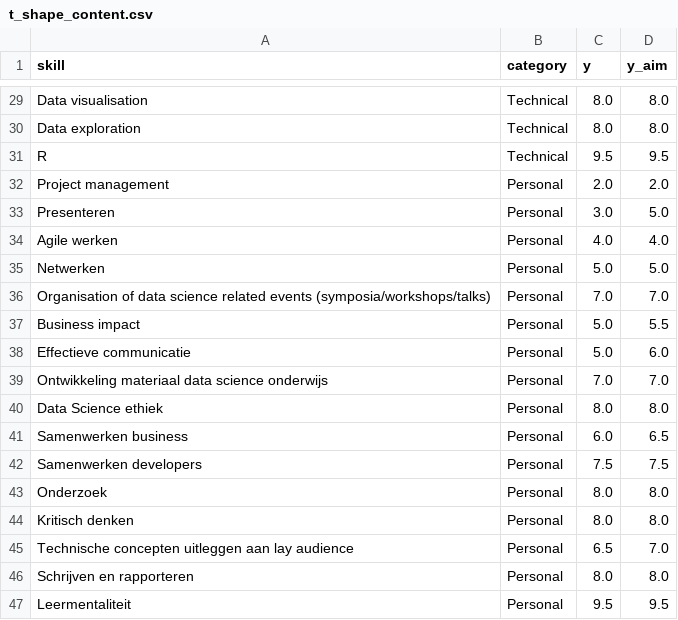
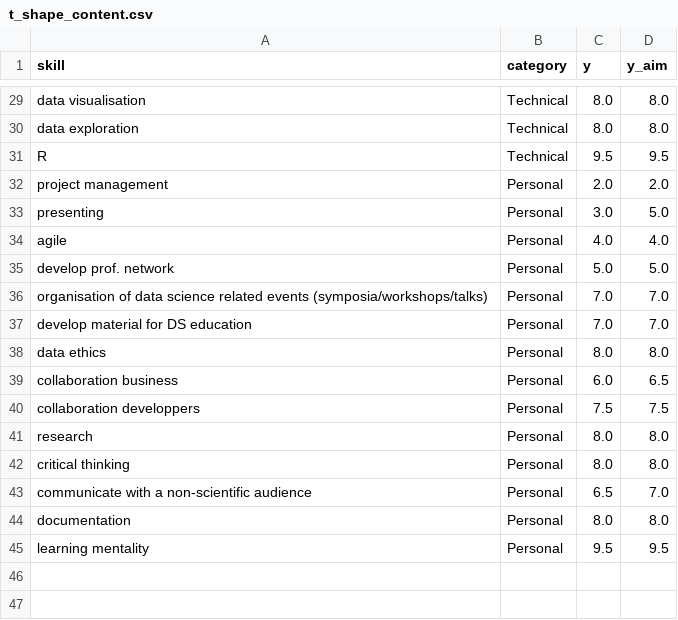
Before and after one commit to fleur-petit/t-shape-visualization, a CSV file: data/t_shape_content.csv, drawn as a sheet; only a part is shown, gaps mark what is left out; removed rows and columns are numbered as before the commit, all else as after; the diff covers the shown part only; the diff names each change by its address in the sheet, - before the commit and + after, or states it on an @@ line.

Commit message:
data t-shape

```diff
--- a/data/t_shape_content.csv
+++ b/data/t_shape_content.csv
-A29 (skill): Data visualisation
+A29 (skill): data visualisation
-A30 (skill): Data exploration
+A30 (skill): data exploration
-A32 (skill): Project management
+A32 (skill): project management
-A33 (skill): Presenteren
+A33 (skill): presenting
-A34 (skill): Agile werken
+A34 (skill): agile
-A35 (skill): Netwerken
+A35 (skill): develop prof. network
-A36 (skill): Organisation of data…
+A36 (skill): organisation of data…
-row 37: Business impact | Personal | 5.0 | 5.5
-row 38: Effectieve communicatie | Personal | 5.0 | 6.0
-A37 (skill): Ontwikkeling materiaal data science onderwijs
+A37 (skill): develop material for DS education
-A38 (skill): Data Science ethiek
+A38 (skill): data ethics
-A39 (skill): Samenwerken business
+A39 (skill): collaboration business
-A40 (skill): Samenwerken developers
+A40 (skill): collaboration developpers
-A41 (skill): Onderzoek
+A41 (skill): research
-A42 (skill): Kritisch denken
+A42 (skill): critical thinking
-A43 (skill): Technische concepten uitleggen aan lay audience
+A43 (skill): communicate with a non-scientific audience
-A44 (skill): Schrijven en rapporteren
+A44 (skill): documentation
-A45 (skill): Leermentaliteit
+A45 (skill): learning mentality
```
Also changed, not shown: 22 edited cells elsewhere in this file, 1 other file.
